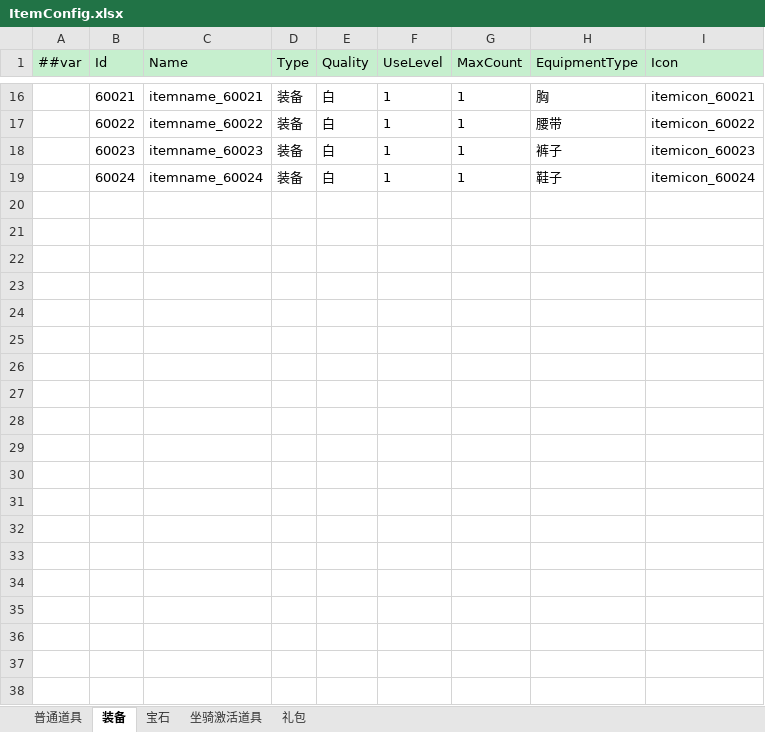
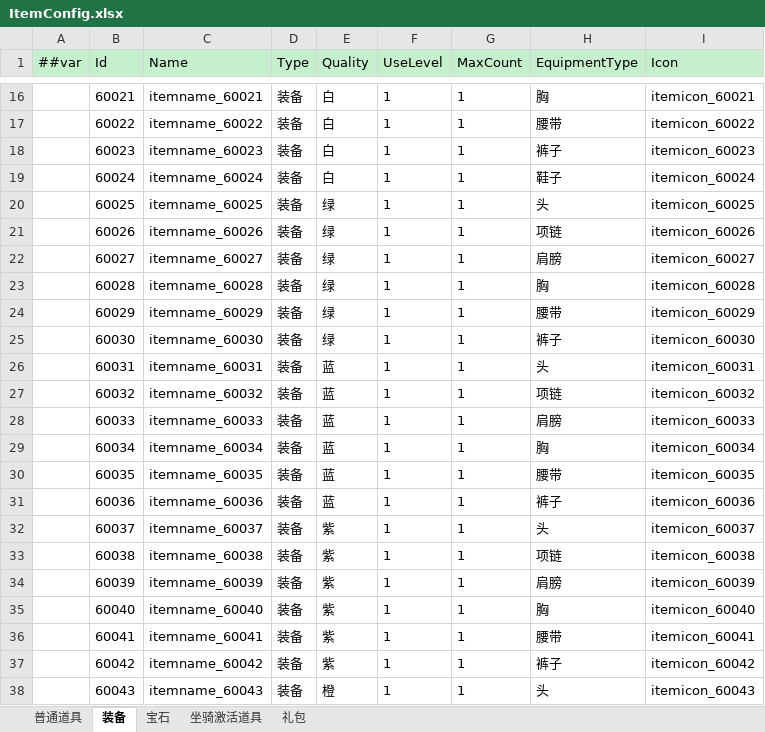
Before and after one commit to zeusyu2013/ET_Spring, an Excel workbook: Unity/Assets/Config/Excel/ItemConfig.xlsx, sheet 装备, drawn as a sheet; only a part is shown, gaps mark what is left out; values as stored, in another font and other column widths than the file's, no borders; the diff covers the shown part only; the diff names each change by its address in the sheet, - before the commit and + after, or states it on an @@ line.

```diff
--- a/Unity/Assets/Config/Excel/ItemConfig.xlsx (sheet 装备)
+++ b/Unity/Assets/Config/Excel/ItemConfig.xlsx (sheet 装备)
+row 20:  | 60025 | itemname_60025 | 装备 | 绿 | 1 | 1 | 头 | itemicon_60025
+row 21:  | 60026 | itemname_60026 | 装备 | 绿 | 1 | 1 | 项链 | itemicon_60026
+row 22:  | 60027 | itemname_60027 | 装备 | 绿 | 1 | 1 | 肩膀 | itemicon_60027
+row 23:  | 60028 | itemname_60028 | 装备 | 绿 | 1 | 1 | 胸 | itemicon_60028
+row 24:  | 60029 | itemname_60029 | 装备 | 绿 | 1 | 1 | 腰带 | itemicon_60029
+row 25:  | 60030 | itemname_60030 | 装备 | 绿 | 1 | 1 | 裤子 | itemicon_60030
+row 26:  | 60031 | itemname_60031 | 装备 | 蓝 | 1 | 1 | 头 | itemicon_60031
+row 27:  | 60032 | itemname_60032 | 装备 | 蓝 | 1 | 1 | 项链 | itemicon_60032
+row 28:  | 60033 | itemname_60033 | 装备 | 蓝 | 1 | 1 | 肩膀 | itemicon_60033
+row 29:  | 60034 | itemname_60034 | 装备 | 蓝 | 1 | 1 | 胸 | itemicon_60034
+row 30:  | 60035 | itemname_60035 | 装备 | 蓝 | 1 | 1 | 腰带 | itemicon_60035
+row 31:  | 60036 | itemname_60036 | 装备 | 蓝 | 1 | 1 | 裤子 | itemicon_60036
+row 32:  | 60037 | itemname_60037 | 装备 | 紫 | 1 | 1 | 头 | itemicon_60037
+row 33:  | 60038 | itemname_60038 | 装备 | 紫 | 1 | 1 | 项链 | itemicon_60038
+row 34:  | 60039 | itemname_60039 | 装备 | 紫 | 1 | 1 | 肩膀 | itemicon_60039
+row 35:  | 60040 | itemname_60040 | 装备 | 紫 | 1 | 1 | 胸 | itemicon_60040
+row 36:  | 60041 | itemname_60041 | 装备 | 紫 | 1 | 1 | 腰带 | itemicon_60041
+row 37:  | 60042 | itemname_60042 | 装备 | 紫 | 1 | 1 | 裤子 | itemicon_60042
+row 38:  | 60043 | itemname_60043 | 装备 | 橙 | 1 | 1 | 头 | itemicon_60043
```
Also changed, not shown: 11 added rows elsewhere in this sheet, Unity/Assets/Config/Excel/L10nConfig.xlsx, Unity/Assets/Config/Excel/__beans__.xlsx, 45 other files.
